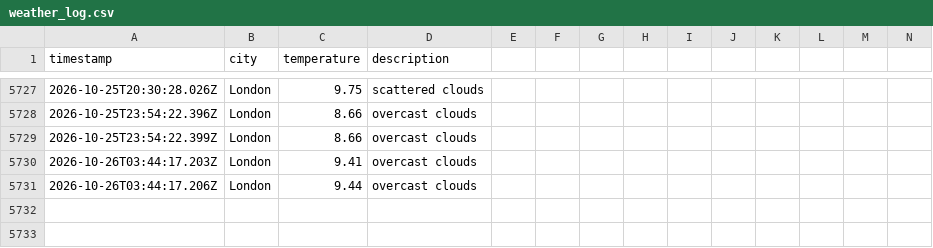
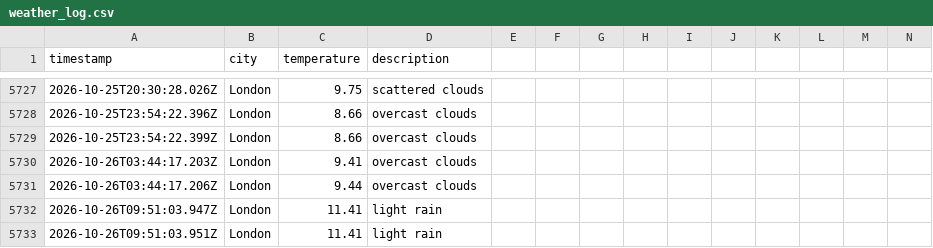
Before and after one commit to samcooper7/weather-ops-repo, a CSV file: data/weather_log.csv, drawn as a sheet; only a part is shown, gaps mark what is left out; rows hold the shown columns only; the diff names each change by its address in the sheet, - before the commit and + after, or states it on an @@ line.

```diff
--- a/data/weather_log.csv
+++ b/data/weather_log.csv
+row 5732: 2026-10-26T09:51:03.947Z | London | 11.41 | light rain
+row 5733: 2026-10-26T09:51:03.951Z | London | 11.41 | light rain
```
Also changed, not shown: 1 other file.
